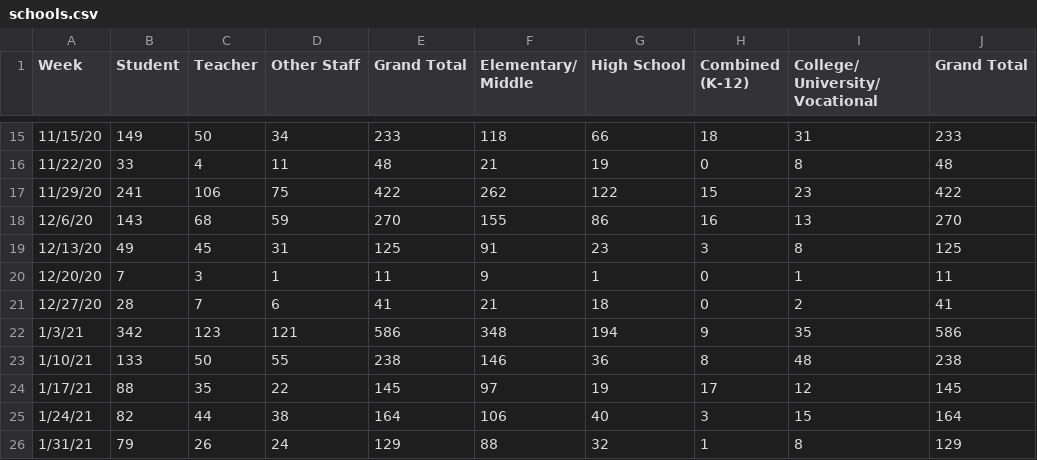
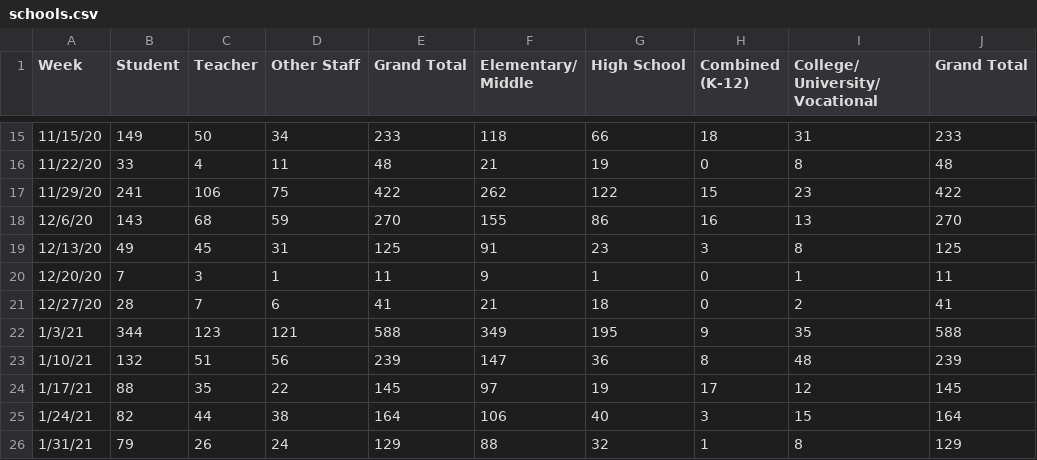
Before and after one commit to anthony-df-nguyen/occovid, a CSV file: public/manualdatasources/schools.csv, drawn as a sheet; only a part is shown, gaps mark what is left out; the diff covers the shown part only.

Commit message:
Weekly school update and cleanout unused files

```diff
--- a/public/manualdatasources/schools.csv
+++ b/public/manualdatasources/schools.csv
@@ -21,4 +21,4 @@ Week,Student,Teacher,Other Staff,Grand Total,Elementary/ Middle,High School,Comb
 12/27/20,28,7,6,41,21,18,0,2,41
-1/3/21,342,123,121,586,348,194,9,35,586
-1/10/21,133,50,55,238,146,36,8,48,238
+1/3/21,344,123,121,588,349,195,9,35,588
+1/10/21,132,51,56,239,147,36,8,48,239
 1/17/21,88,35,22,145,97,19,17,12,145
```
Also changed, not shown: 1 added row and 31 edited cells elsewhere in this file, 2 other files.
